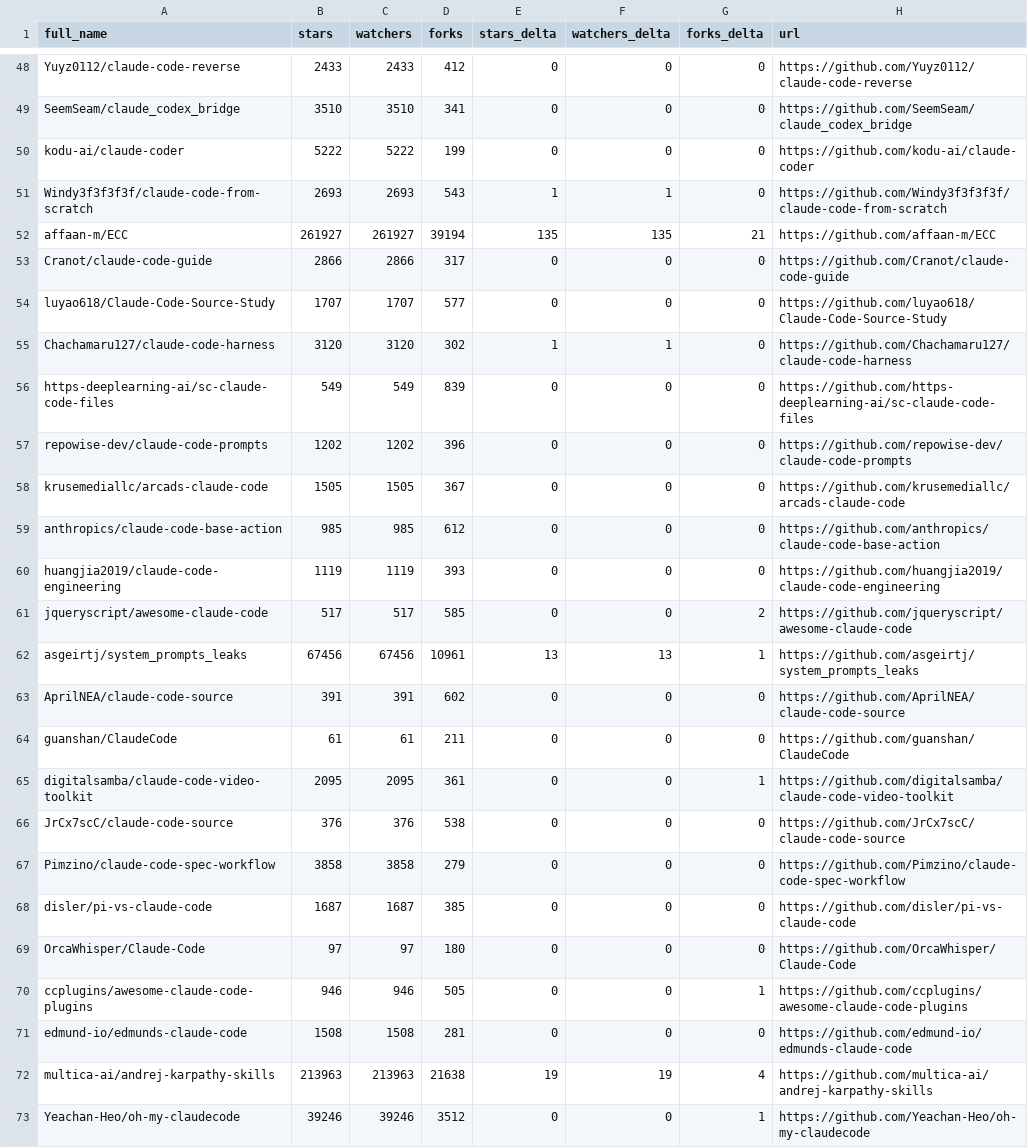
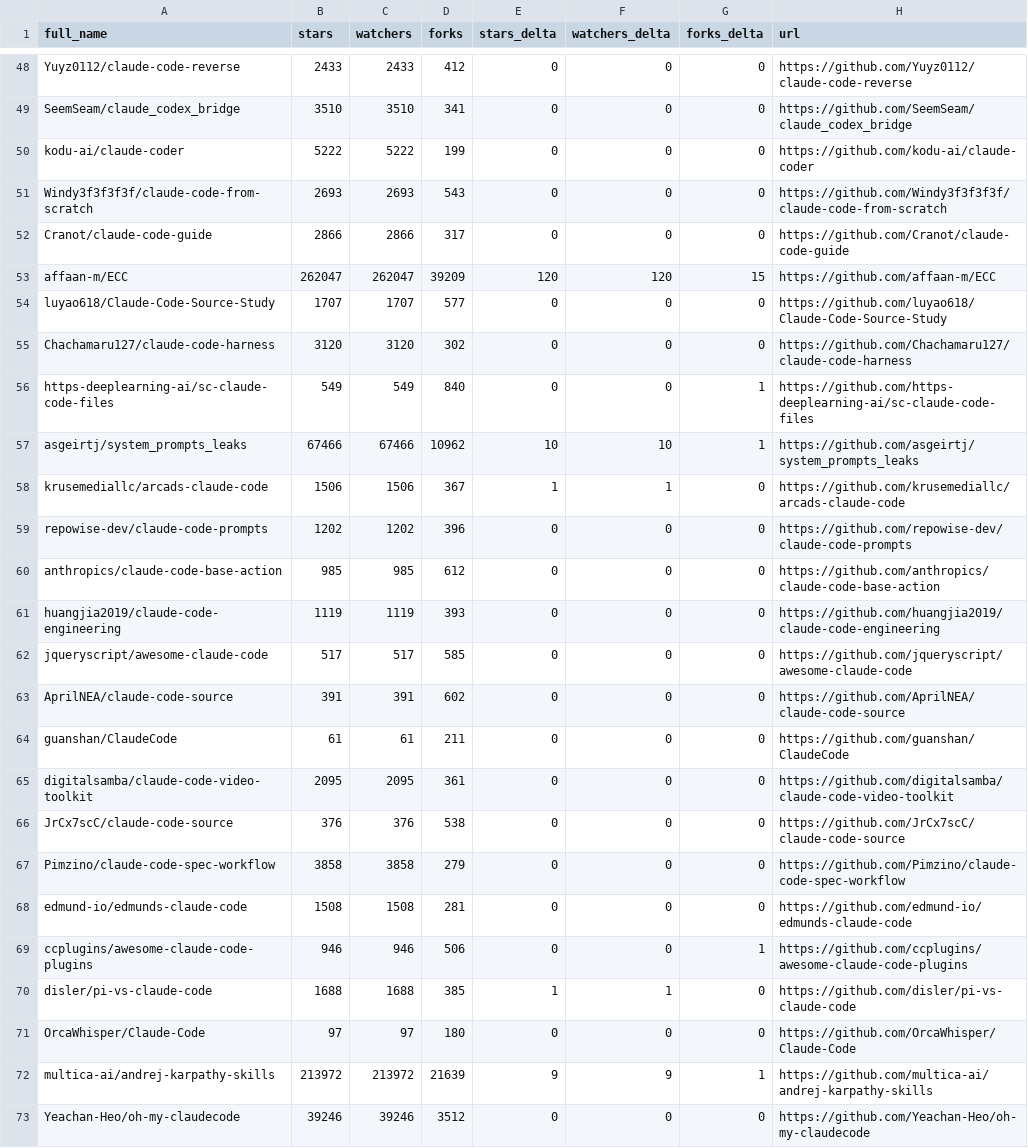
Before and after one commit to G1wrgoss/awesome-claude-code, a CSV file: data/repo-ticker.csv, drawn as a sheet; only a part is shown, gaps mark what is left out; the diff covers the shown part only.

```diff
--- a/data/repo-ticker.csv
+++ b/data/repo-ticker.csv
@@ -50,24 +50,24 @@ SeemSeam/claude_codex_bridge,3510,3510,341,0,0,0,https://github.com/SeemSeam/cla
 kodu-ai/claude-coder,5222,5222,199,0,0,0,https://github.com/kodu-ai/claude-coder
-Windy3f3f3f3f/claude-code-from-scratch,2693,2693,543,1,1,0,https://github.com/Windy3f3f3f3f/claude-code-from-scratch
-affaan-m/ECC,261927,261927,39194,135,135,21,https://github.com/affaan-m/ECC
+Windy3f3f3f3f/claude-code-from-scratch,2693,2693,543,0,0,0,https://github.com/Windy3f3f3f3f/claude-code-from-scratch
 Cranot/claude-code-guide,2866,2866,317,0,0,0,https://github.com/Cranot/claude-code-guide
+affaan-m/ECC,262047,262047,39209,120,120,15,https://github.com/affaan-m/ECC
 luyao618/Claude-Code-Source-Study,1707,1707,577,0,0,0,https://github.com/luyao618/Claude-Code-Source-Study
-Chachamaru127/claude-code-harness,3120,3120,302,1,1,0,https://github.com/Chachamaru127/claude-code-harness
-https-deeplearning-ai/sc-claude-code-files,549,549,839,0,0,0,https://github.com/https-deeplearning-ai/sc-claude-code-files
+Chachamaru127/claude-code-harness,3120,3120,302,0,0,0,https://github.com/Chachamaru127/claude-code-harness
+https-deeplearning-ai/sc-claude-code-files,549,549,840,0,0,1,https://github.com/https-deeplearning-ai/sc-claude-code-files
+asgeirtj/system_prompts_leaks,67466,67466,10962,10,10,1,https://github.com/asgeirtj/system_prompts_leaks
+krusemediallc/arcads-claude-code,1506,1506,367,1,1,0,https://github.com/krusemediallc/arcads-claude-code
 repowise-dev/claude-code-prompts,1202,1202,396,0,0,0,https://github.com/repowise-dev/claude-code-prompts
-krusemediallc/arcads-claude-code,1505,1505,367,0,0,0,https://github.com/krusemediallc/arcads-claude-code
 anthropics/claude-code-base-action,985,985,612,0,0,0,https://github.com/anthropics/claude-code-base-action
 huangjia2019/claude-code-engineering,1119,1119,393,0,0,0,https://github.com/huangjia2019/claude-code-engineering
-jqueryscript/awesome-claude-code,517,517,585,0,0,2,https://github.com/jqueryscript/awesome-claude-code
-asgeirtj/system_prompts_leaks,67456,67456,10961,13,13,1,https://github.com/asgeirtj/system_prompts_leaks
+jqueryscript/awesome-claude-code,517,517,585,0,0,0,https://github.com/jqueryscript/awesome-claude-code
 AprilNEA/claude-code-source,391,391,602,0,0,0,https://github.com/AprilNEA/claude-code-source
 guanshan/ClaudeCode,61,61,211,0,0,0,https://github.com/guanshan/ClaudeCode
-digitalsamba/claude-code-video-toolkit,2095,2095,361,0,0,1,https://github.com/digitalsamba/claude-code-video-toolkit
+digitalsamba/claude-code-video-toolkit,2095,2095,361,0,0,0,https://github.com/digitalsamba/claude-code-video-toolkit
 JrCx7scC/claude-code-source,376,376,538,0,0,0,https://github.com/JrCx7scC/claude-code-source
 Pimzino/claude-code-spec-workflow,3858,3858,279,0,0,0,https://github.com/Pimzino/claude-code-spec-workflow
-disler/pi-vs-claude-code,1687,1687,385,0,0,0,https://github.com/disler/pi-vs-claude-code
+edmund-io/edmunds-claude-code,1508,1508,281,0,0,0,https://github.com/edmund-io/edmunds-claude-code
+ccplugins/awesome-claude-code-plugins,946,946,506,0,0,1,https://github.com/ccplugins/awesome-claude-code-plugins
+disler/pi-vs-claude-code,1688,1688,385,1,1,0,https://github.com/disler/pi-vs-claude-code
 OrcaWhisper/Claude-Code,97,97,180,0,0,0,https://github.com/OrcaWhisper/Claude-Code
-ccplugins/awesome-claude-code-plugins,946,946,505,0,0,1,https://github.com/ccplugins/awesome-claude-code-plugins
-edmund-io/edmunds-claude-code,1508,1508,281,0,0,0,https://github.com/edmund-io/edmunds-claude-code
-multica-ai/andrej-karpathy-skills,213963,213963,21638,19,19,4,https://github.com/multica-ai/andrej-karpathy-skills
-Yeachan-Heo/oh-my-claudecode,39246,39246,3512,0,0,1,https://github.com/Yeachan-Heo/oh-my-claudecode
+multica-ai/andrej-karpathy-skills,213972,213972,21639,9,9,1,https://github.com/multica-ai/andrej-karpathy-skills
+Yeachan-Heo/oh-my-claudecode,39246,39246,3512,0,0,0,https://github.com/Yeachan-Heo/oh-my-claudecode
```
Also changed, not shown: 1 moved row and 105 edited cells elsewhere in this file, 2 other files.
